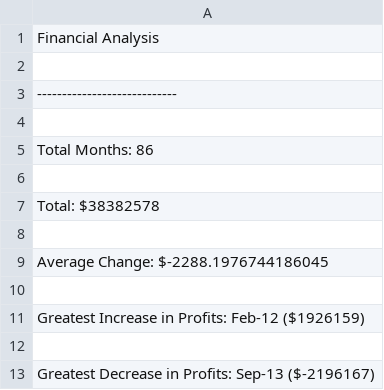
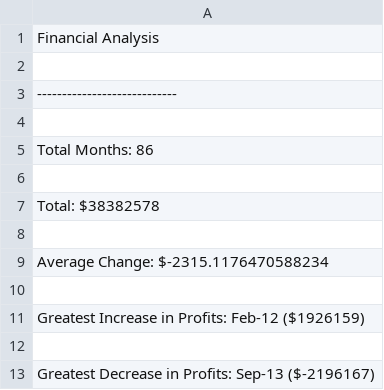
Before and after one commit to esther2897/python-challenge, a CSV file: PyBank/analysis/summary.csv, drawn as a sheet.

```diff
--- a/PyBank/analysis/summary.csv
+++ b/PyBank/analysis/summary.csv
@@ -8,3 +8,3 @@ Total: $38382578
 
-Average  Change: $-2288.1976744186045
+Average  Change: $-2315.1176470588234
 
```
Also changed, not shown: 1 other file.
